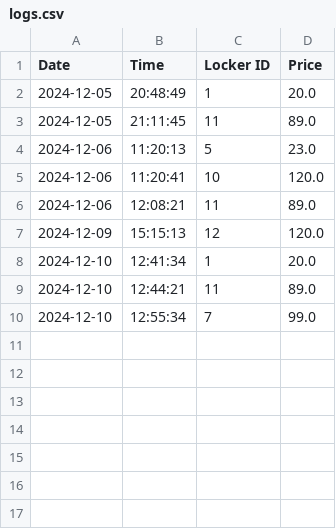
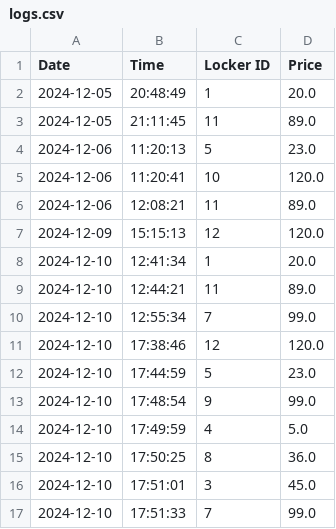
Before and after one commit to brunoGrebstelis/Raspberry-PI-Python-Code, a CSV file: logs/logs.csv, drawn as a sheet.

```diff
--- a/logs/logs.csv
+++ b/logs/logs.csv
@@ -10 +10,8 @@ Date,Time,Locker ID,Price
 2024-12-10,12:55:34,7,99.0
+2024-12-10,17:38:46,12,120.0
+2024-12-10,17:44:59,5,23.0
+2024-12-10,17:48:54,9,99.0
+2024-12-10,17:49:59,4,5.0
+2024-12-10,17:50:25,8,36.0
+2024-12-10,17:51:01,3,45.0
+2024-12-10,17:51:33,7,99.0
```
Also changed, not shown: logs/logs_2024_12.csv, 6 other files.
